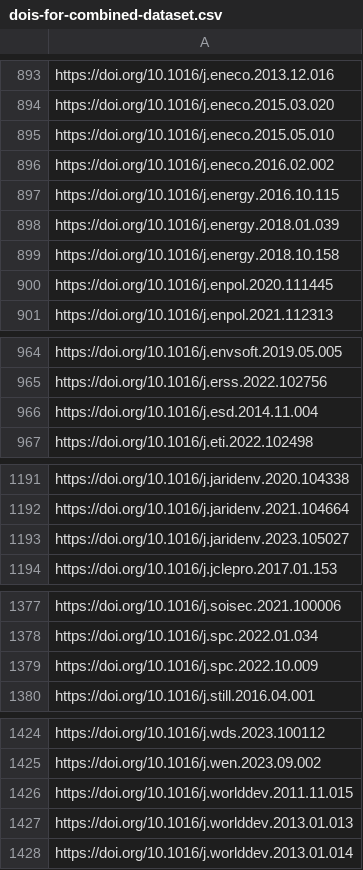
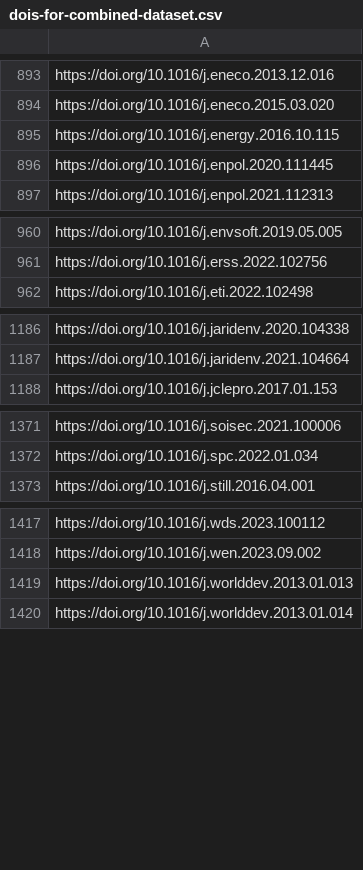
Before and after one commit to ilri/cgiar-climate-change-synthesis, a CSV file: data/dois-for-combined-dataset.csv, drawn as a sheet; only a part is shown, gaps mark what is left out; the diff covers the shown part only.

Commit message:
data/dois-for-combined-dataset.csv: update
Update based on latest Rayyan review from 2025-03-13. Remove those
that were not agri-food systems or climate change related.

```diff
--- a/data/dois-for-combined-dataset.csv
+++ b/data/dois-for-combined-dataset.csv
@@ -894,7 +894,3 @@ https://doi.org/10.1016/j.eneco.2013.12.016
 https://doi.org/10.1016/j.eneco.2015.03.020
-https://doi.org/10.1016/j.eneco.2015.05.010
-https://doi.org/10.1016/j.eneco.2016.02.002
 https://doi.org/10.1016/j.energy.2016.10.115
-https://doi.org/10.1016/j.energy.2018.01.039
-https://doi.org/10.1016/j.energy.2018.10.158
 https://doi.org/10.1016/j.enpol.2020.111445
@@ -965,3 +961,2 @@ https://doi.org/10.1016/j.envsoft.2019.05.005
 https://doi.org/10.1016/j.erss.2022.102756
-https://doi.org/10.1016/j.esd.2014.11.004
 https://doi.org/10.1016/j.eti.2022.102498
@@ -1192,3 +1187,2 @@ https://doi.org/10.1016/j.jaridenv.2020.104338
 https://doi.org/10.1016/j.jaridenv.2021.104664
-https://doi.org/10.1016/j.jaridenv.2023.105027
 https://doi.org/10.1016/j.jclepro.2017.01.153
@@ -1378,3 +1372,2 @@ https://doi.org/10.1016/j.soisec.2021.100006
 https://doi.org/10.1016/j.spc.2022.01.034
-https://doi.org/10.1016/j.spc.2022.10.009
 https://doi.org/10.1016/j.still.2016.04.001
@@ -1425,3 +1418,2 @@ https://doi.org/10.1016/j.wds.2023.100112
 https://doi.org/10.1016/j.wen.2023.09.002
-https://doi.org/10.1016/j.worlddev.2011.11.015
 https://doi.org/10.1016/j.worlddev.2013.01.013
```
Also changed, not shown: 8 removed rows elsewhere in this file.
